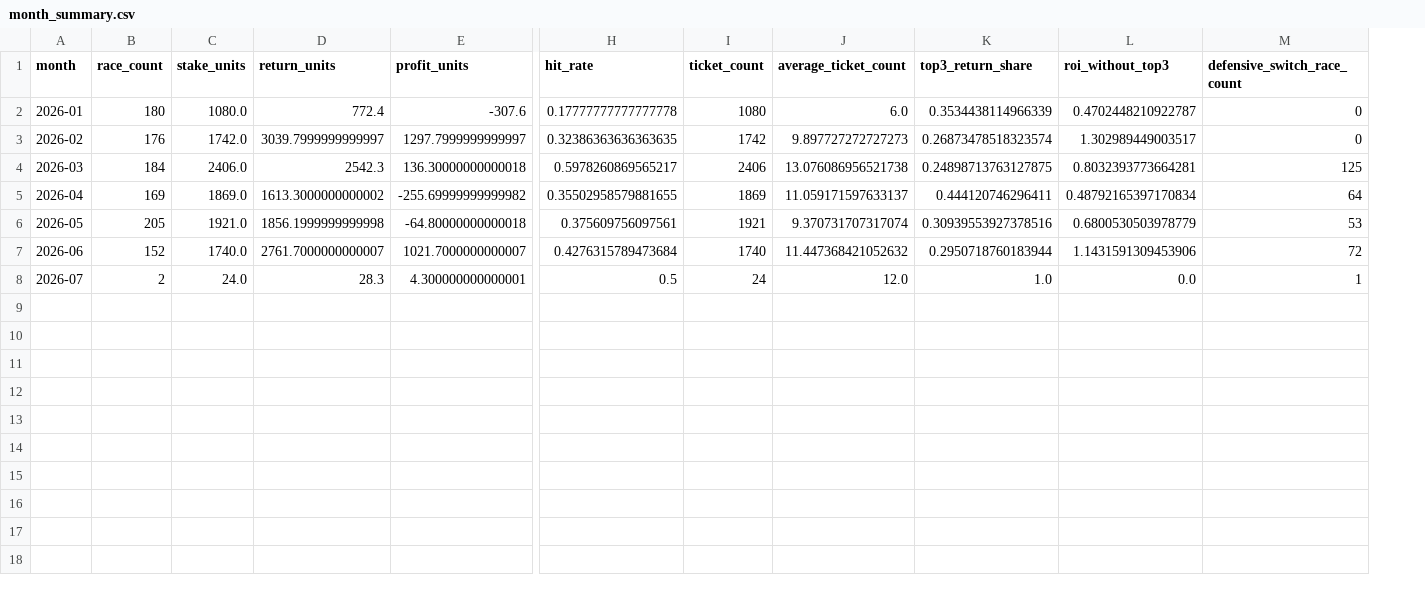
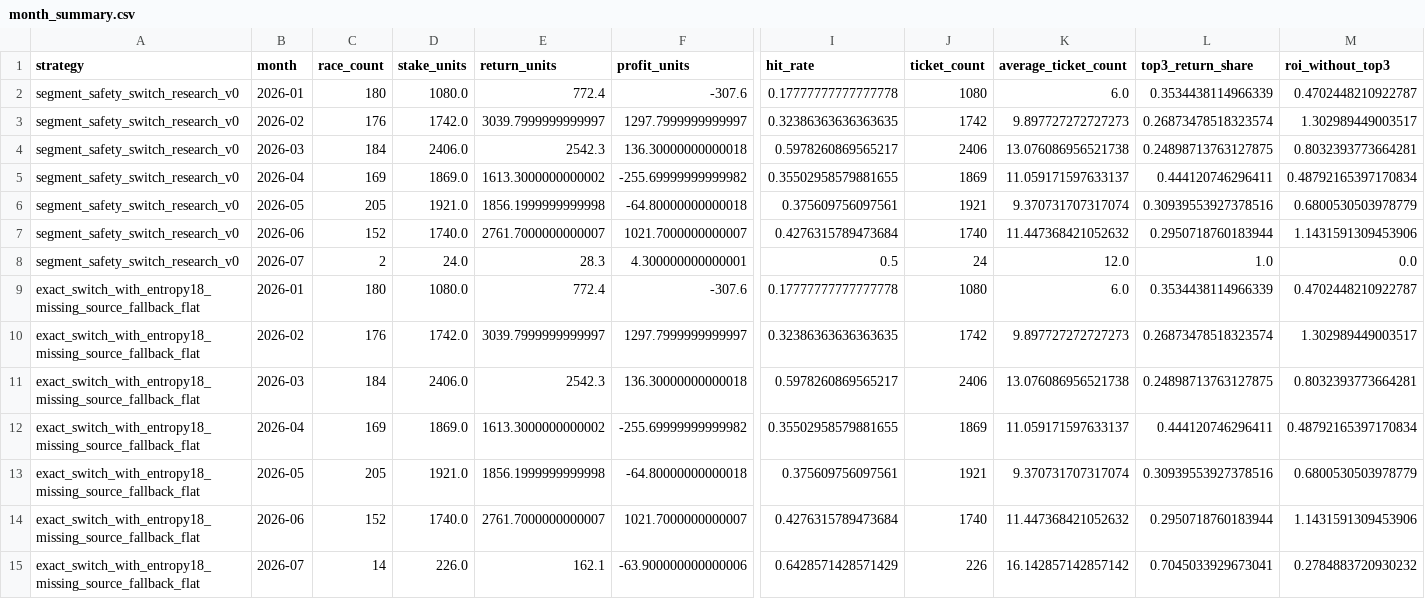
Before and after one commit to t-nonomura/keirin-ai-forward-report, a CSV file: backtest/data/month_summary.csv, drawn as a sheet; only a part is shown, gaps mark what is left out; removed rows and columns are numbered as before the commit, all else as after; rows hold the shown columns only; the diff names each change by its address in the sheet, - before the commit and + after, or states it on an @@ line.

Commit message:
Update girls backtest report

```diff
--- a/backtest/data/month_summary.csv
+++ b/backtest/data/month_summary.csv
+column A (strategy), rows 2-8: all segment_safety_switch_research_v0
-column M (defensive_switch_race_count), rows 2-8: 0 | 0 | 125 | 64 | 53 | 72 | 1
+row 9: exact_switch_with_entropy18_missing_source_fallback_flat | 2026-01 | 180 | 1080.0 | 772.4 | -307.6 | 0.17777777777777778 | 1080 | 6.0 | 0.3534438114966339 | 0.4702448210922787
+row 10: exact_switch_with_entropy18_missing_source_fallback_flat | 2026-02 | 176 | 1742.0 | 3039.7999999999997 | 1297.7999999999997 | 0.32386363636363635 | 1742 | 9.897727272727273 | 0.26873478518323574 | 1.302989449003517
+row 11: exact_switch_with_entropy18_missing_source_fallback_flat | 2026-03 | 184 | 2406.0 | 2542.3 | 136.30000000000018 | 0.5978260869565217 | 2406 | 13.076086956521738 | 0.24898713763127875 | 0.8032393773664281
+row 12: exact_switch_with_entropy18_missing_source_fallback_flat | 2026-04 | 169 | 1869.0 | 1613.3000000000002 | -255.69999999999982 | 0.35502958579881655 | 1869 | 11.059171597633137 | 0.444120746296411 | 0.48792165397170834
+row 13: exact_switch_with_entropy18_missing_source_fallback_flat | 2026-05 | 205 | 1921.0 | 1856.1999999999998 | -64.80000000000018 | 0.375609756097561 | 1921 | 9.370731707317074 | 0.30939553927378516 | 0.6800530503978779
+row 14: exact_switch_with_entropy18_missing_source_fallback_flat | 2026-06 | 152 | 1740.0 | 2761.7000000000007 | 1021.7000000000007 | 0.4276315789473684 | 1740 | 11.447368421052632 | 0.2950718760183944 | 1.1431591309453906
+row 15: exact_switch_with_entropy18_missing_source_fallback_flat | 2026-07 | 14 | 226.0 | 162.1 | -63.900000000000006 | 0.6428571428571429 | 226 | 16.142857142857142 | 0.7045033929673041 | 0.2784883720930232
```
Also changed, not shown: 7 other files.
